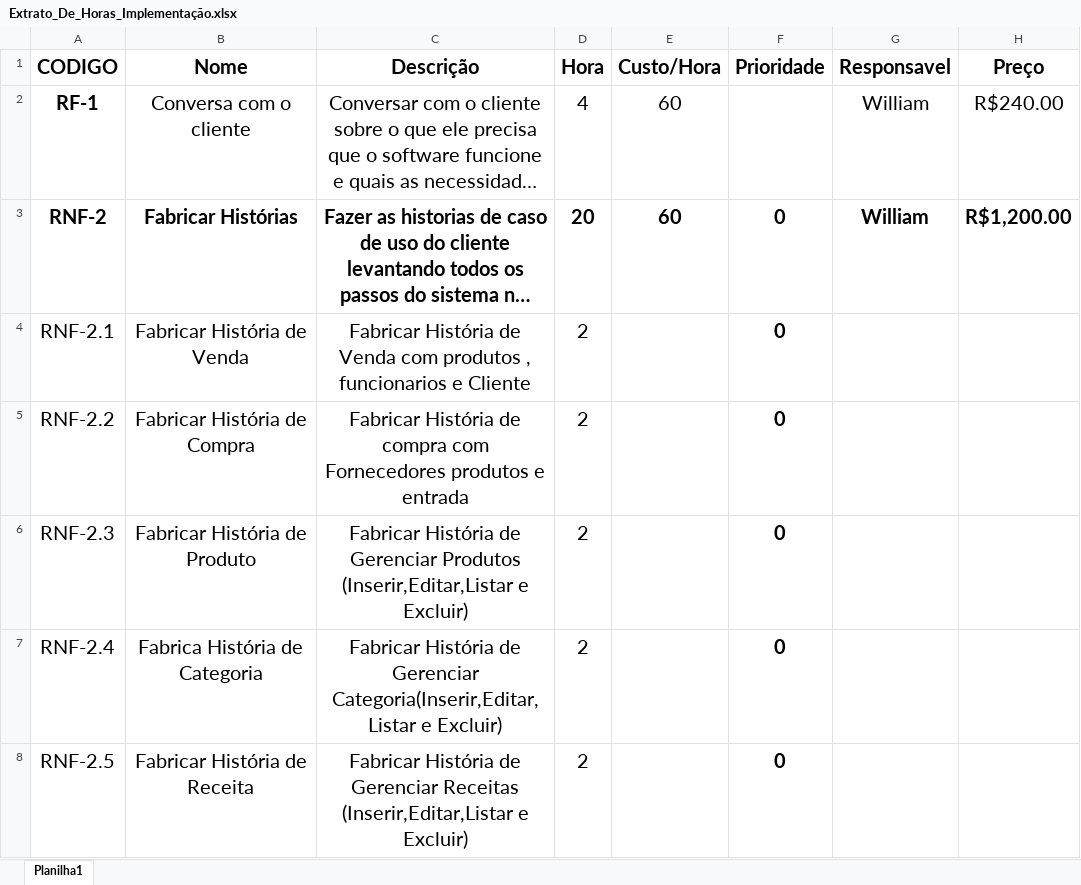
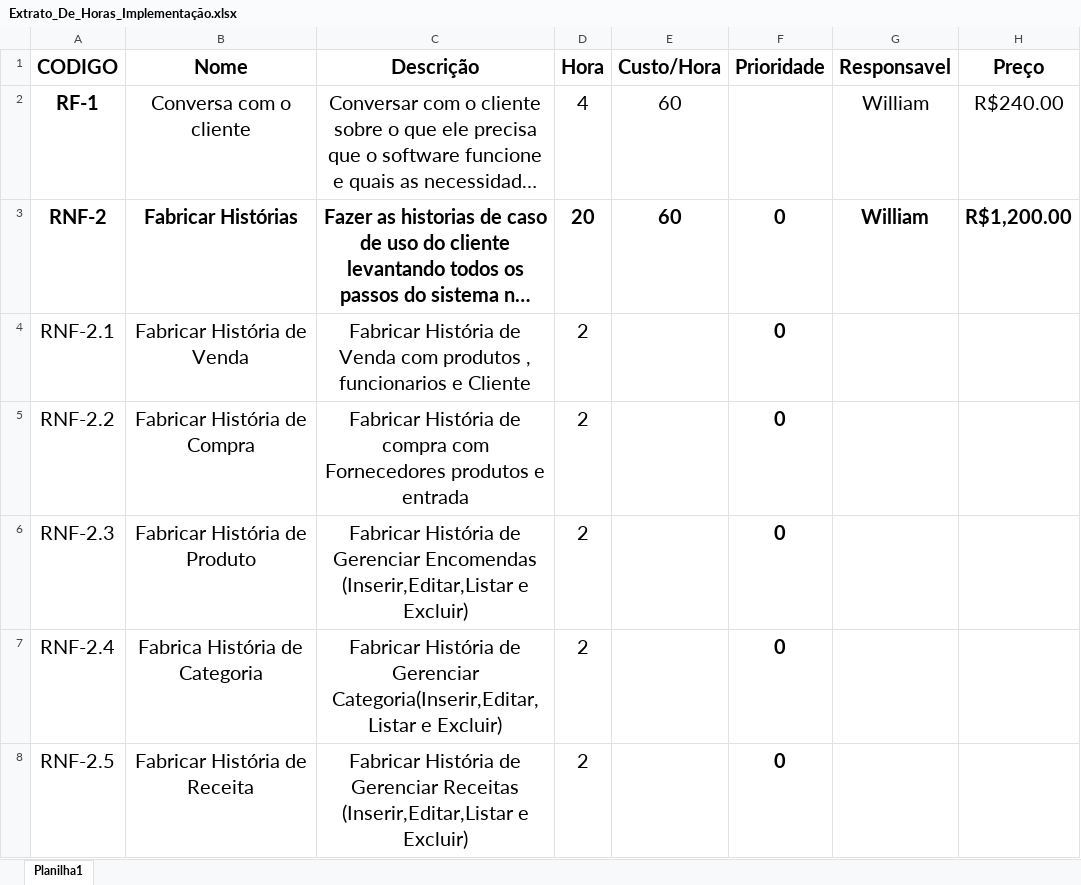
Before and after one commit to willbigas/Vin-Diesel, an Excel workbook: arquivos-diagramas/Extrato_De_Horas_Implementação.xlsx, sheet Planilha1, drawn as a sheet; only a part is shown; long unchanged cells end in …; values as stored, in another font and other column widths than the file's, no borders; the diff names each change by its address in the sheet, - before the commit and + after, or states it on an @@ line.

```diff
--- a/arquivos-diagramas/Extrato_De_Horas_Implementação.xlsx (sheet Planilha1)
+++ b/arquivos-diagramas/Extrato_De_Horas_Implementação.xlsx (sheet Planilha1)
-C6 (Descrição): …de Gerenciar Produtos (Inserir,Editar,Listar e…
+C6 (Descrição): …de Gerenciar Encomendas (Inserir,Editar,Listar e…
```
Also changed, not shown: 3 other files.
